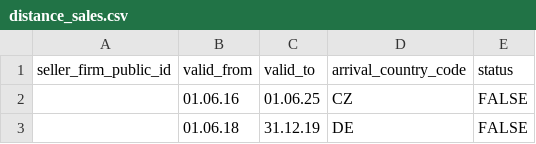
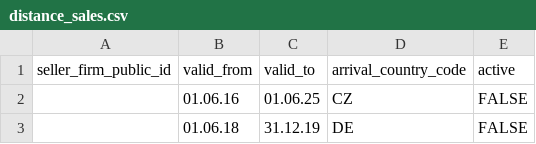
Before and after one commit to TM312/vat_automation, a CSV file: api/data/templates/distance_sales.csv, drawn as a sheet; only a part is shown.

Commit message:
frontend editable table

```diff
--- a/api/data/templates/distance_sales.csv
+++ b/api/data/templates/distance_sales.csv
@@ -1,2 +1,2 @@
-seller_firm_public_id,valid_from,valid_to,arrival_country_code,status
+seller_firm_public_id,valid_from,valid_to,arrival_country_code,active
 ,01.06.16,01.06.25,CZ,FALSE
```
Also changed, not shown: 37 other files.
